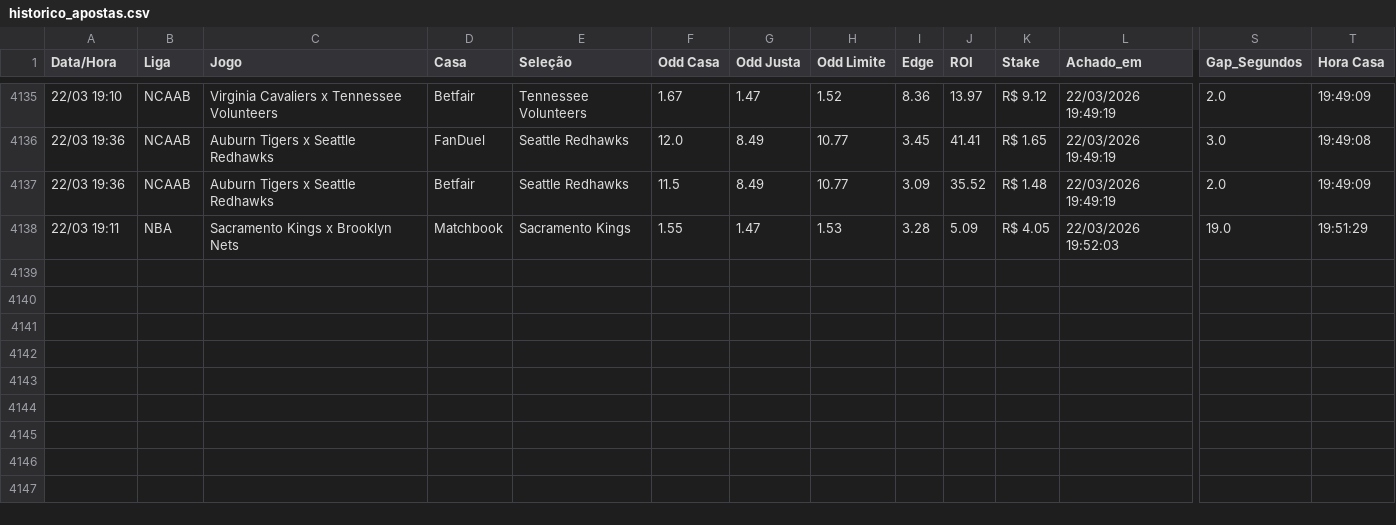
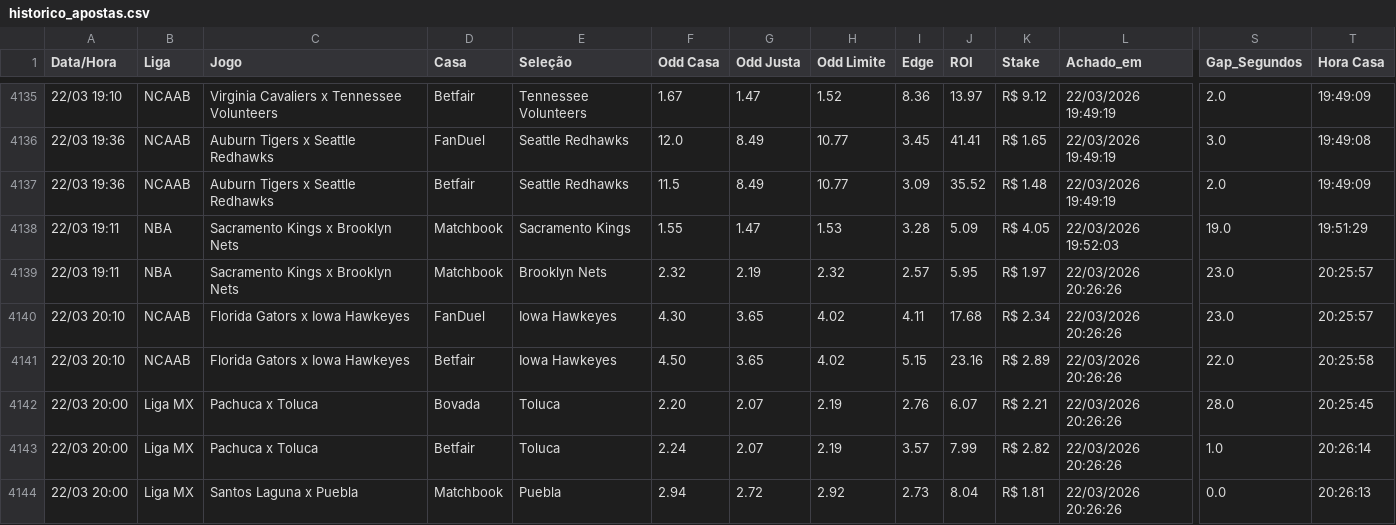
Before and after one commit to BerMontesanti/fundo-bet, a CSV file: historico_apostas.csv, drawn as a sheet; only a part is shown, gaps mark what is left out; rows hold the shown columns only; the diff names each change by its address in the sheet, - before the commit and + after, or states it on an @@ line.

```diff
--- a/historico_apostas.csv
+++ b/historico_apostas.csv
+row 4139: 22/03 19:11 | NBA | Sacramento Kings x Brooklyn Nets | Matchbook | Brooklyn Nets | 2.32 | 2.19 | 2.32 | 2.57 | 5.95 | R$ 1.97 | 22/03/2026 20:26:26 | 23.0 | 20:25:57
+row 4140: 22/03 20:10 | NCAAB | Florida Gators x Iowa Hawkeyes | FanDuel | Iowa Hawkeyes | 4.30 | 3.65 | 4.02 | 4.11 | 17.68 | R$ 2.34 | 22/03/2026 20:26:26 | 23.0 | 20:25:57
+row 4141: 22/03 20:10 | NCAAB | Florida Gators x Iowa Hawkeyes | Betfair | Iowa Hawkeyes | 4.50 | 3.65 | 4.02 | 5.15 | 23.16 | R$ 2.89 | 22/03/2026 20:26:26 | 22.0 | 20:25:58
+row 4142: 22/03 20:00 | Liga MX | Pachuca x Toluca | Bovada | Toluca | 2.20 | 2.07 | 2.19 | 2.76 | 6.07 | R$ 2.21 | 22/03/2026 20:26:26 | 28.0 | 20:25:45
+row 4143: 22/03 20:00 | Liga MX | Pachuca x Toluca | Betfair | Toluca | 2.24 | 2.07 | 2.19 | 3.57 | 7.99 | R$ 2.82 | 22/03/2026 20:26:26 | 1.0 | 20:26:14
+row 4144: 22/03 20:00 | Liga MX | Santos Laguna x Puebla | Matchbook | Puebla | 2.94 | 2.72 | 2.92 | 2.73 | 8.04 | R$ 1.81 | 22/03/2026 20:26:26 | 0.0 | 20:26:13
```
